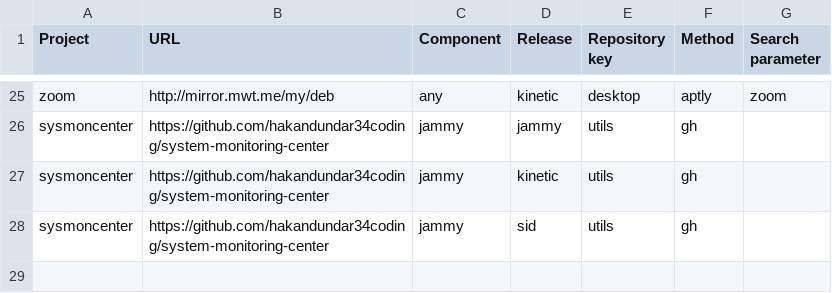
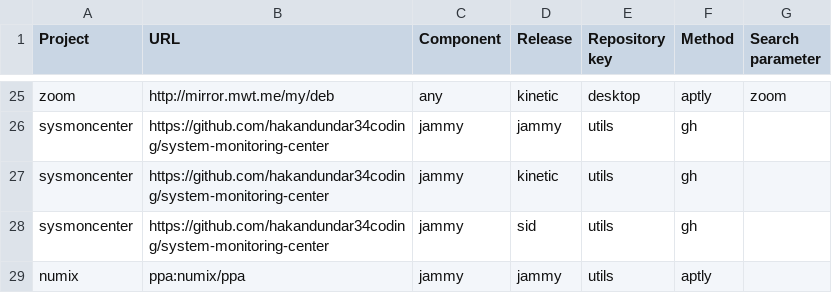
Before and after one commit to armbian/repository, a CSV file: projects.csv, drawn as a sheet; only a part is shown, gaps mark what is left out.

```diff
--- a/projects.csv
+++ b/projects.csv
@@ -28 +28,2 @@ sysmoncenter,https://github.com/hakandundar34coding/system-monitoring-center,jam
 sysmoncenter,https://github.com/hakandundar34coding/system-monitoring-center,jammy,sid,utils,gh,
+numix,ppa:numix/ppa,jammy,jammy,utils,aptly,
```
